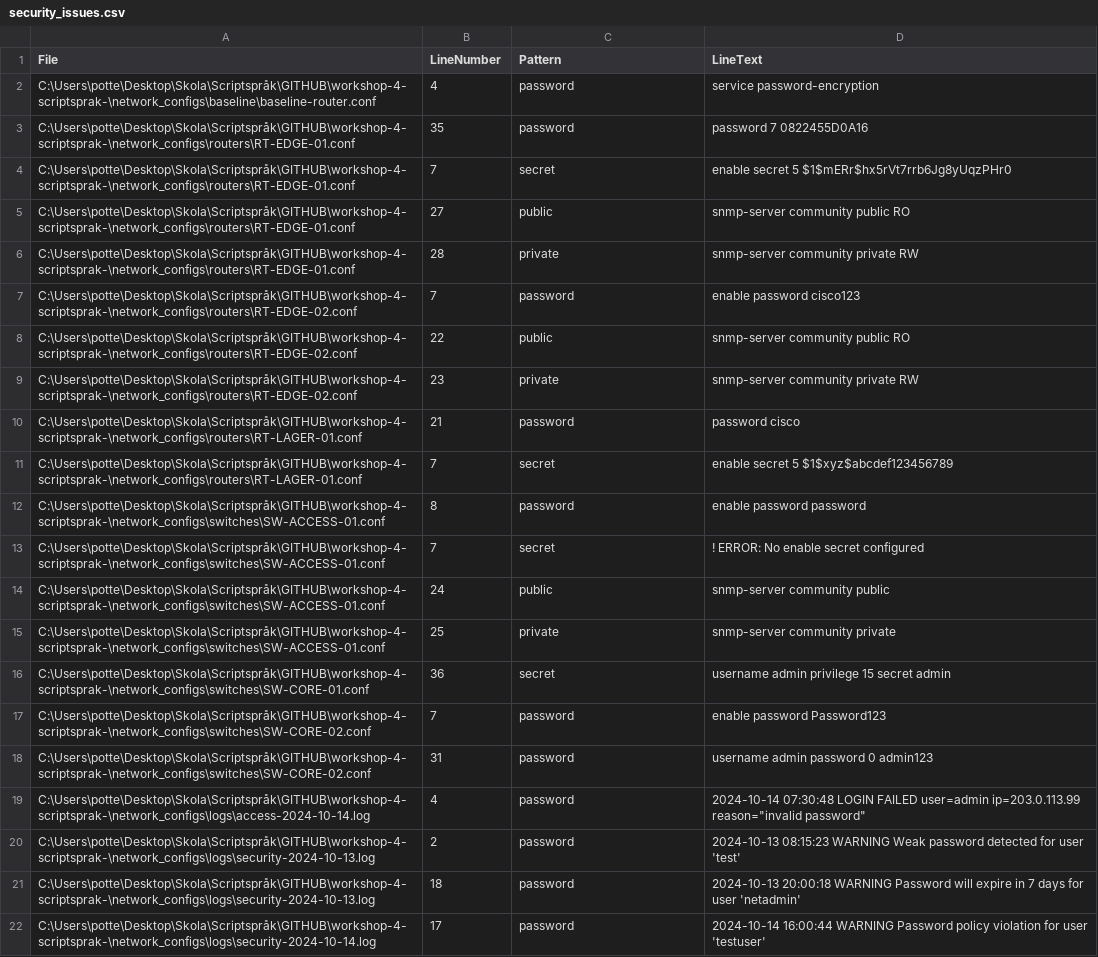
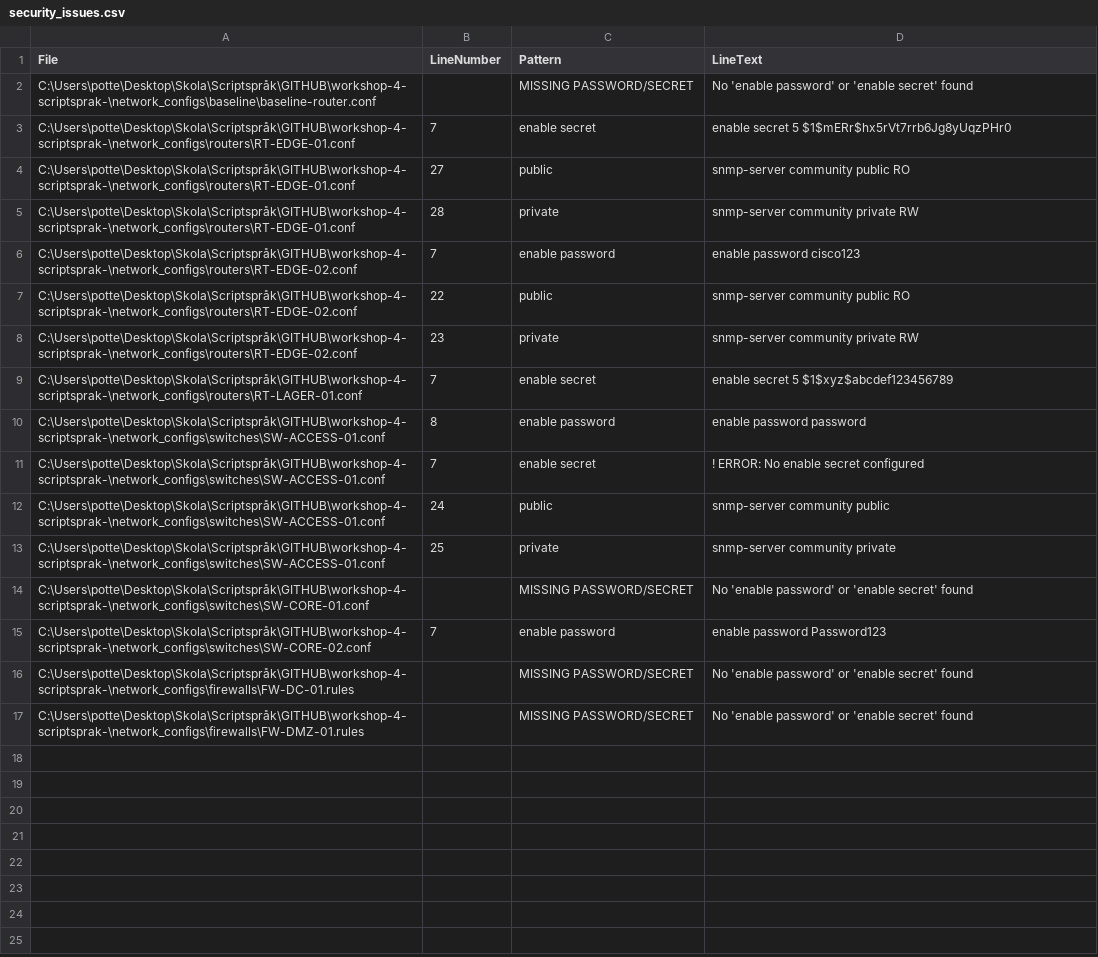
Before and after one commit to potte40/workshop-4-scriptsprak-, a CSV file: security_issues.csv, drawn as a sheet.

```diff
--- a/security_issues.csv
+++ b/security_issues.csv
@@ -1,22 +1,17 @@
 "File","LineNumber","Pattern","LineText"
-"C:\Users\potte\Desktop\Skola\Scriptspråk\GITHUB\workshop-4-scriptsprak-\network_configs\baseline\baseline-router.conf","4","password","service password-encryption"
-"C:\Users\potte\Desktop\Skola\Scriptspråk\GITHUB\workshop-4-scriptsprak-\network_configs\routers\RT-EDGE-01.conf","35","password","password 7 0822455D0A16"
-"C:\Users\potte\Desktop\Skola\Scriptspråk\GITHUB\workshop-4-scriptsprak-\network_configs\routers\RT-EDGE-01.conf","7","secret","enable secret 5 $1$mERr$hx5rVt7rrb6Jg8yUqzPHr0"
+"C:\Users\potte\Desktop\Skola\Scriptspråk\GITHUB\workshop-4-scriptsprak-\network_configs\baseline\baseline-router.conf","","MISSING PASSWORD/SECRET","No 'enable password' or 'enable secret' found"
+"C:\Users\potte\Desktop\Skola\Scriptspråk\GITHUB\workshop-4-scriptsprak-\network_configs\routers\RT-EDGE-01.conf","7","enable secret","enable secret 5 $1$mERr$hx5rVt7rrb6Jg8yUqzPHr0"
 "C:\Users\potte\Desktop\Skola\Scriptspråk\GITHUB\workshop-4-scriptsprak-\network_configs\routers\RT-EDGE-01.conf","27","public","snmp-server community public RO"
 "C:\Users\potte\Desktop\Skola\Scriptspråk\GITHUB\workshop-4-scriptsprak-\network_configs\routers\RT-EDGE-01.conf","28","private","snmp-server community private RW"
-"C:\Users\potte\Desktop\Skola\Scriptspråk\GITHUB\workshop-4-scriptsprak-\network_configs\routers\RT-EDGE-02.conf","7","password","enable password cisco123"
+"C:\Users\potte\Desktop\Skola\Scriptspråk\GITHUB\workshop-4-scriptsprak-\network_configs\routers\RT-EDGE-02.conf","7","enable password","enable password cisco123"
 "C:\Users\potte\Desktop\Skola\Scriptspråk\GITHUB\workshop-4-scriptsprak-\network_configs\routers\RT-EDGE-02.conf","22","public","snmp-server community public RO"
 "C:\Users\potte\Desktop\Skola\Scriptspråk\GITHUB\workshop-4-scriptsprak-\network_configs\routers\RT-EDGE-02.conf","23","private","snmp-server community private RW"
-"C:\Users\potte\Desktop\Skola\Scriptspråk\GITHUB\workshop-4-scriptsprak-\network_configs\routers\RT-LAGER-01.conf","21","password","password cisco"
-"C:\Users\potte\Desktop\Skola\Scriptspråk\GITHUB\workshop-4-scriptsprak-\network_configs\routers\RT-LAGER-01.conf","7","secret","enable secret 5 $1$xyz$abcdef123456789"
-"C:\Users\potte\Desktop\Skola\Scriptspråk\GITHUB\workshop-4-scriptsprak-\network_configs\switches\SW-ACCESS-01.conf","8","password","enable password password"
-"C:\Users\potte\Desktop\Skola\Scriptspråk\GITHUB\workshop-4-scriptsprak-\network_configs\switches\SW-ACCESS-01.conf","7","secret","! ERROR: No enable secret configured"
+"C:\Users\potte\Desktop\Skola\Scriptspråk\GITHUB\workshop-4-scriptsprak-\network_configs\routers\RT-LAGER-01.conf","7","enable secret","enable secret 5 $1$xyz$abcdef123456789"
+"C:\Users\potte\Desktop\Skola\Scriptspråk\GITHUB\workshop-4-scriptsprak-\network_configs\switches\SW-ACCESS-01.conf","8","enable password","enable password password"
+"C:\Users\potte\Desktop\Skola\Scriptspråk\GITHUB\workshop-4-scriptsprak-\network_configs\switches\SW-ACCESS-01.conf","7","enable secret","! ERROR: No enable secret configured"
 "C:\Users\potte\Desktop\Skola\Scriptspråk\GITHUB\workshop-4-scriptsprak-\network_configs\switches\SW-ACCESS-01.conf","24","public","snmp-server community public"
 "C:\Users\potte\Desktop\Skola\Scriptspråk\GITHUB\workshop-4-scriptsprak-\network_configs\switches\SW-ACCESS-01.conf","25","private","snmp-server community private"
-"C:\Users\potte\Desktop\Skola\Scriptspråk\GITHUB\workshop-4-scriptsprak-\network_configs\switches\SW-CORE-01.conf","36","secret","username admin privilege 15 secret admin"
-"C:\Users\potte\Desktop\Skola\Scriptspråk\GITHUB\workshop-4-scriptsprak-\network_configs\switches\SW-CORE-02.conf","7","password","enable password Password123"
-"C:\Users\potte\Desktop\Skola\Scriptspråk\GITHUB\workshop-4-scriptsprak-\network_configs\switches\SW-CORE-02.conf","31","password","username admin password 0 admin123"
-"C:\Users\potte\Desktop\Skola\Scriptspråk\GITHUB\workshop-4-scriptsprak-\network_configs\logs\access-2024-10-14.log","4","password","2024-10-14 07:30:48 LOGIN FAILED user=admin ip=203.0.113.99 reason=""invalid password"""
-"C:\Users\potte\Desktop\Skola\Scriptspråk\GITHUB\workshop-4-scriptsprak-\network_configs\logs\security-2024-10-13.log","2","password","2024-10-13 08:15:23 WARNING Weak password detected for user 'test'"
-"C:\Users\potte\Desktop\Skola\Scriptspråk\GITHUB\workshop-4-scriptsprak-\network_configs\logs\security-2024-10-13.log","18","password","2024-10-13 20:00:18 WARNING Password will expire in 7 days for user 'netadmin'"
-"C:\Users\potte\Desktop\Skola\Scriptspråk\GITHUB\workshop-4-scriptsprak-\network_configs\logs\security-2024-10-14.log","17","password","2024-10-14 16:00:44 WARNING Password policy violation for user 'testuser'"
+"C:\Users\potte\Desktop\Skola\Scriptspråk\GITHUB\workshop-4-scriptsprak-\network_configs\switches\SW-CORE-01.conf","","MISSING PASSWORD/SECRET","No 'enable password' or 'enable secret' found"
+"C:\Users\potte\Desktop\Skola\Scriptspråk\GITHUB\workshop-4-scriptsprak-\network_configs\switches\SW-CORE-02.conf","7","enable password","enable password Password123"
+"C:\Users\potte\Desktop\Skola\Scriptspråk\GITHUB\workshop-4-scriptsprak-\network_configs\firewalls\FW-DC-01.rules","","MISSING PASSWORD/SECRET","No 'enable password' or 'enable secret' found"
+"C:\Users\potte\Desktop\Skola\Scriptspråk\GITHUB\workshop-4-scriptsprak-\network_configs\firewalls\FW-DMZ-01.rules","","MISSING PASSWORD/SECRET","No 'enable password' or 'enable secret' found"
```
Also changed, not shown: 3 other files.
